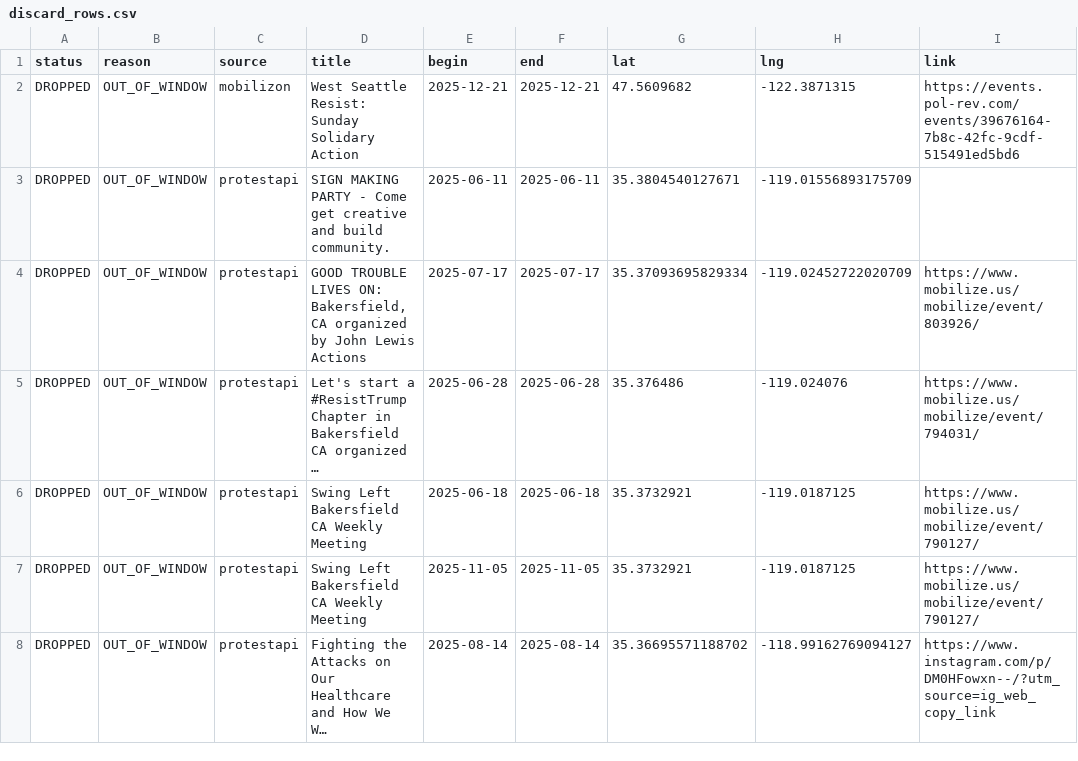
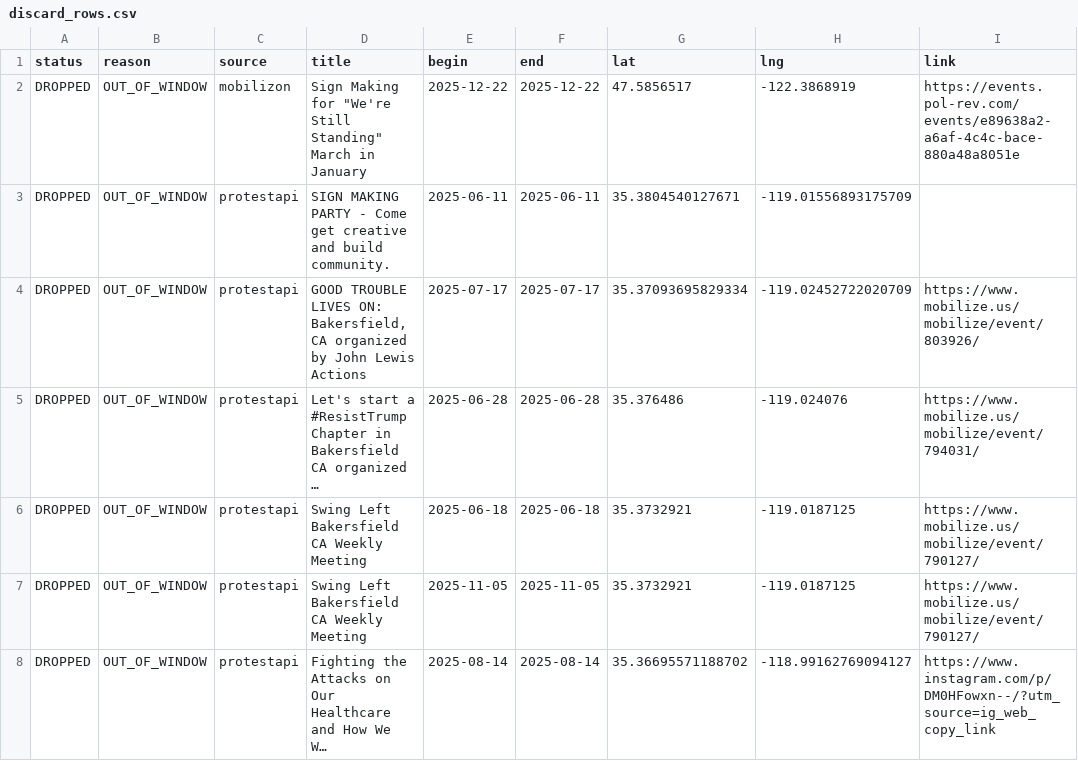
Before and after one commit to ConcernedCitizen2025/Project2025-Assistant, a CSV file: assets/data/discard_rows.csv, drawn as a sheet; long unchanged cells end in ….

```diff
--- a/assets/data/discard_rows.csv
+++ b/assets/data/discard_rows.csv
@@ -1,3 +1,3 @@
 status,reason,source,title,begin,end,lat,lng,link
-"DROPPED","OUT_OF_WINDOW","mobilizon","West Seattle Resist: Sunday Solidary Action","2025-12-21","2025-12-21","47.5609682","-122.3871315","https://events.pol-rev.com/events/39676164-7b8c-42fc-9cdf-515491ed5bd6"
+"DROPPED","OUT_OF_WINDOW","mobilizon","Sign Making for ""We're Still Standing"" March in January","2025-12-22","2025-12-22","47.5856517","-122.3868919","https://events.pol-rev.com/events/e89638a2-a6af-4c4c-bace-880a48a8051e"
 "DROPPED","OUT_OF_WINDOW","protestapi","SIGN MAKING PARTY - Come get creative and build community.","2025-06-11","2025-06-11","35.3804540127671","-119.01556893175709",""
```
Also changed, not shown: 12 other files.
